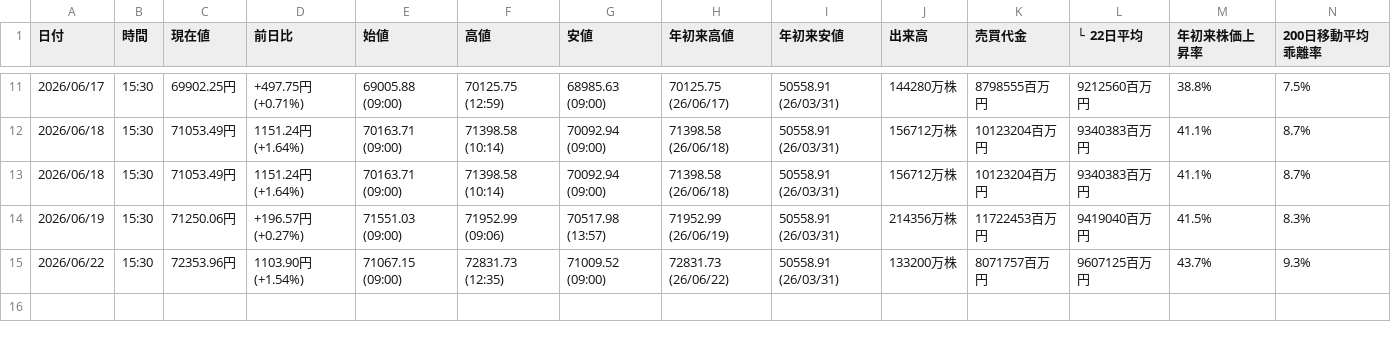
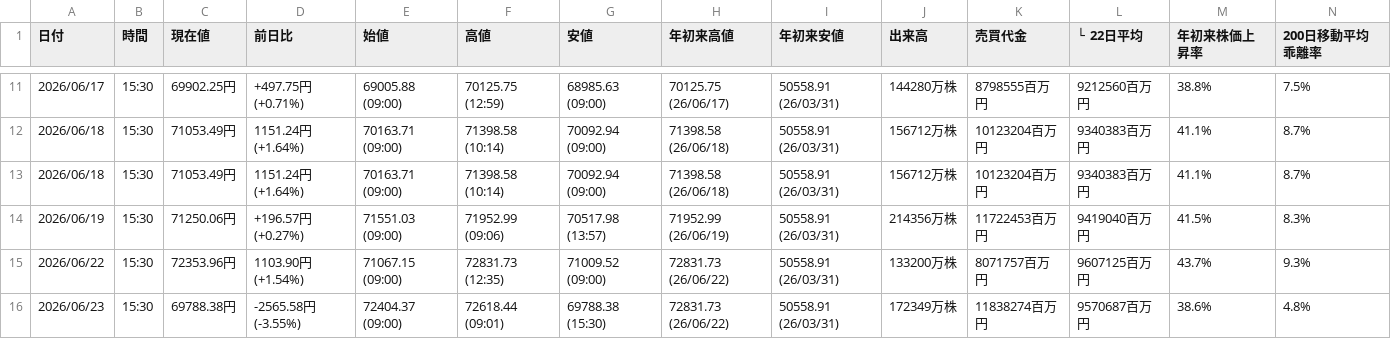
Before and after one commit to sasakijobs-rgb/kabutan-volume-scraper, a CSV file: output/nikkei_avg_data_merged.csv, drawn as a sheet; only a part is shown, gaps mark what is left out.

```diff
--- a/output/nikkei_avg_data_merged.csv
+++ b/output/nikkei_avg_data_merged.csv
@@ -15 +15,2 @@
 2026/06/22,15:30,72353.96円,1103.90円 (+1.54%),71067.15 (09:00),72831.73 (12:35),71009.52 (09:00),72831.73 (26/06/22),50558.91 (26/03/31),133200万株,8071757百万円,9607125百万円,43.7%,9.3%
+2026/06/23,15:30,69788.38円,-2565.58円 (-3.55%),72404.37 (09:00),72618.44 (09:01),69788.38 (15:30),72831.73 (26/06/22),50558.91 (26/03/31),172349万株,11838274百万円,9570687百万円,38.6%,4.8%
```
Also changed, not shown: output/nikkei_avg_data.csv, output/nikkei_vi_data_merged.csv, 2 other files.
